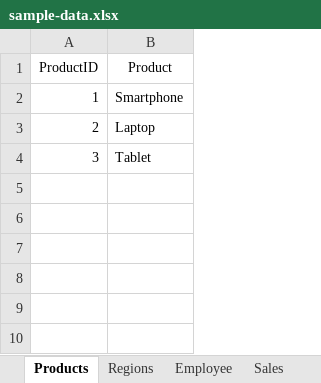
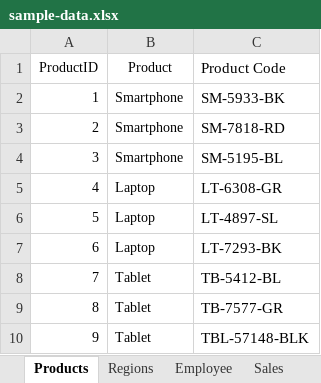
Before and after one commit to EMGuyant/powerbi-dax-functions-series, an Excel workbook: sample-data.xlsx, sheet Products, drawn as a sheet; values as stored, in another font and other column widths than the file's, no borders; the diff names each change by its address in the sheet, - before the commit and + after, or states it on an @@ line.

Commit message:
Updated sample dataset

```diff
--- a/sample-data.xlsx (sheet Products)
+++ b/sample-data.xlsx (sheet Products)
+column C (Product Code), rows 2-4: SM-5933-BK | SM-7818-RD | SM-5195-BL
-B3 (Product): Laptop
+B3 (Product): Smartphone
-B4 (Product): Tablet
+B4 (Product): Smartphone
+row 5: 4 | Laptop | LT-6308-GR
+row 6: 5 | Laptop | LT-4897-SL
+row 7: 6 | Laptop | LT-7293-BK
+row 8: 7 | Tablet | TB-5412-BL
+row 9: 8 | Tablet | TB-7577-GR
+row 10: 9 | Tablet | TBL-57148-BLK
```
